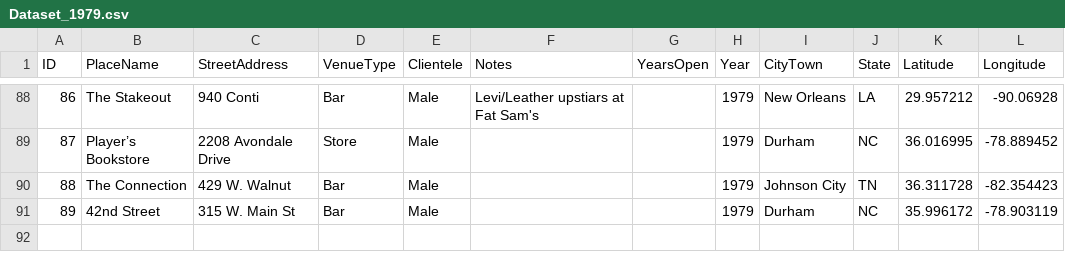
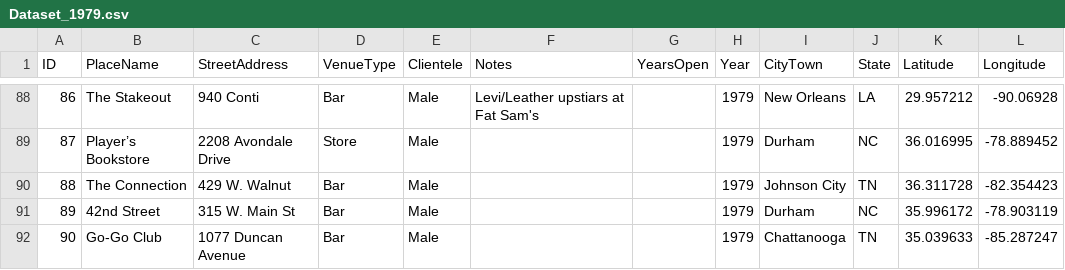
Before and after one commit to lk-345/Queer-Worldmaking, a CSV file: GeocodedDataset/Dataset_1979.csv, drawn as a sheet; only a part is shown, gaps mark what is left out.

Commit message:
Update Dataset_1979.csv

```diff
--- a/GeocodedDataset/Dataset_1979.csv
+++ b/GeocodedDataset/Dataset_1979.csv
@@ -91 +91,2 @@
 89,42nd Street,315 W. Main St,Bar,Male,,,1979,Durham,NC,35.996172,-78.903119
+90,Go-Go Club,1077 Duncan Avenue,Bar,Male,,,1979,Chattanooga,TN,35.039633,-85.287247
```
